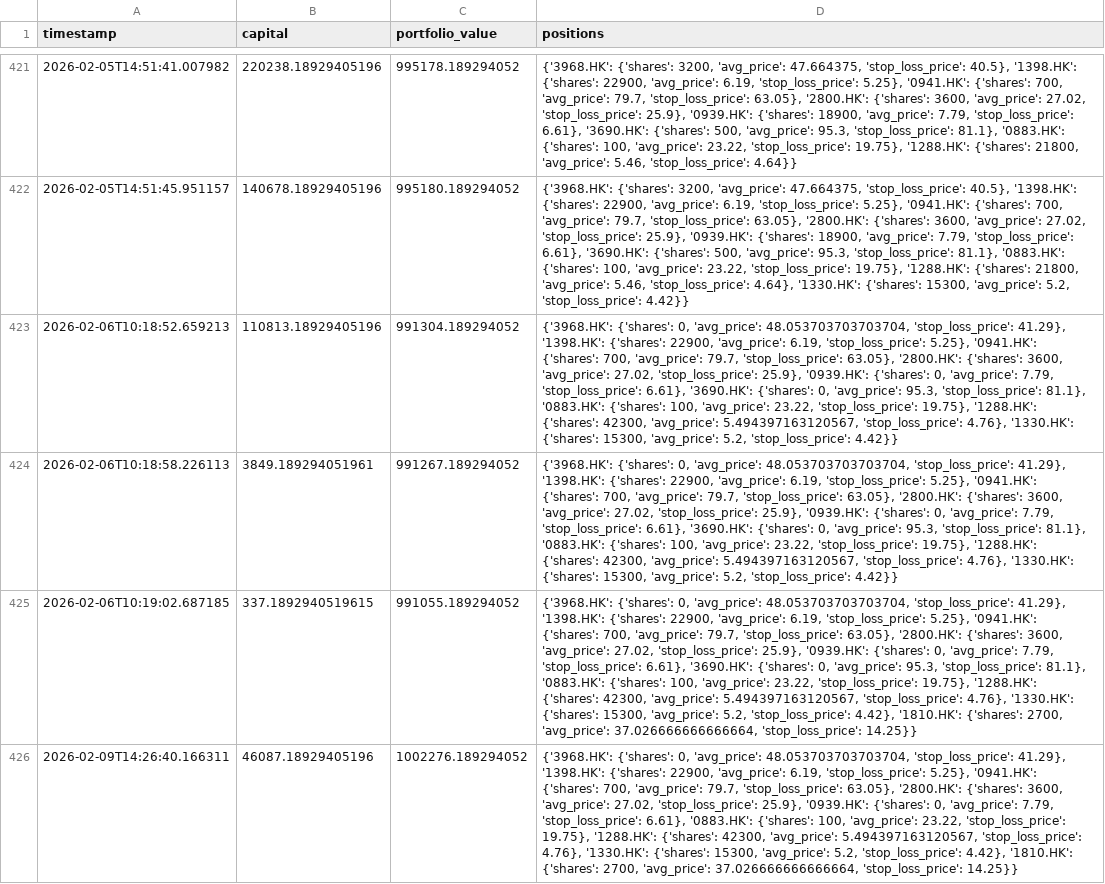
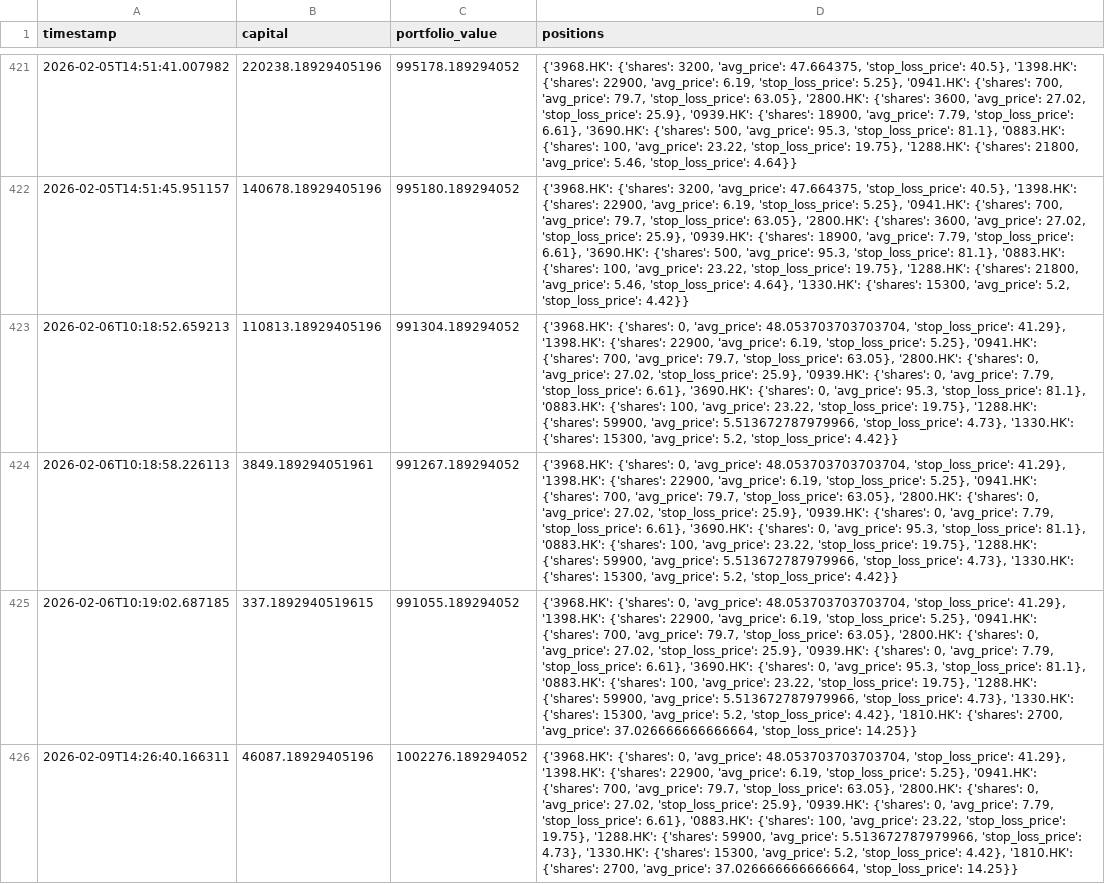
Before and after one commit to wonglaitung/fortune, a CSV file: data/simulation_portfolio.csv, drawn as a sheet; only a part is shown, gaps mark what is left out; the diff covers the shown part only; the diff names each change by its address in the sheet, - before the commit and + after, or states it on an @@ line.

```diff
--- a/data/simulation_portfolio.csv
+++ b/data/simulation_portfolio.csv
-D423:D424 (positions): …'2800.HK': {'shares': 3600, 'avg_price': 27.02, 'stop_loss_price': 25.9}, '0939.HK': {'shares': 0, 'avg_price': 7.79, 'stop_loss_price': 6.61}, '3690.HK': {'shares': 0, 'avg_price': 95.3, 'stop_loss_price': 81.1}, '0883.HK': {'shares': 100, 'avg_price': 23.22, 'stop_loss_price': 19.75}, '1288.HK': {'shares': 42300, 'avg_price': 5.494397163120567, 'stop_loss_price': 4.76}, '1330.HK': {'shares':…
+D423:D424 (positions): …'2800.HK': {'shares': 0, 'avg_price': 27.02, 'stop_loss_price': 25.9}, '0939.HK': {'shares': 0, 'avg_price': 7.79, 'stop_loss_price': 6.61}, '3690.HK': {'shares': 0, 'avg_price': 95.3, 'stop_loss_price': 81.1}, '0883.HK': {'shares': 100, 'avg_price': 23.22, 'stop_loss_price': 19.75}, '1288.HK': {'shares': 59900, 'avg_price': 5.513672787979966, 'stop_loss_price': 4.73}, '1330.HK': {'shares':…
-D425 (positions): …'2800.HK': {'shares': 3600, 'avg_price': 27.02, 'stop_loss_price': 25.9}, '0939.HK': {'shares': 0, 'avg_price': 7.79, 'stop_loss_price': 6.61}, '3690.HK': {'shares': 0, 'avg_price': 95.3, 'stop_loss_price': 81.1}, '0883.HK': {'shares': 100, 'avg_price': 23.22, 'stop_loss_price': 19.75}, '1288.HK': {'shares': 42300, 'avg_price': 5.494397163120567, 'stop_loss_price': 4.76}, '1330.HK': {'shares':…
+D425 (positions): …'2800.HK': {'shares': 0, 'avg_price': 27.02, 'stop_loss_price': 25.9}, '0939.HK': {'shares': 0, 'avg_price': 7.79, 'stop_loss_price': 6.61}, '3690.HK': {'shares': 0, 'avg_price': 95.3, 'stop_loss_price': 81.1}, '0883.HK': {'shares': 100, 'avg_price': 23.22, 'stop_loss_price': 19.75}, '1288.HK': {'shares': 59900, 'avg_price': 5.513672787979966, 'stop_loss_price': 4.73}, '1330.HK': {'shares':…
-D426 (positions): …'2800.HK': {'shares': 3600, 'avg_price': 27.02, 'stop_loss_price': 25.9}, '0939.HK': {'shares': 0, 'avg_price': 7.79, 'stop_loss_price': 6.61}, '0883.HK': {'shares': 100, 'avg_price': 23.22, 'stop_loss_price': 19.75}, '1288.HK': {'shares': 42300, 'avg_price': 5.494397163120567, 'stop_loss_price': 4.76}, '1330.HK': {'shares':…
+D426 (positions): …'2800.HK': {'shares': 0, 'avg_price': 27.02, 'stop_loss_price': 25.9}, '0939.HK': {'shares': 0, 'avg_price': 7.79, 'stop_loss_price': 6.61}, '0883.HK': {'shares': 100, 'avg_price': 23.22, 'stop_loss_price': 19.75}, '1288.HK': {'shares': 59900, 'avg_price': 5.513672787979966, 'stop_loss_price': 4.73}, '1330.HK': {'shares':…
```
Also changed, not shown: 2 added rows and 8 edited cells elsewhere in this file, data/simulation_transactions.csv, 2 other files.
